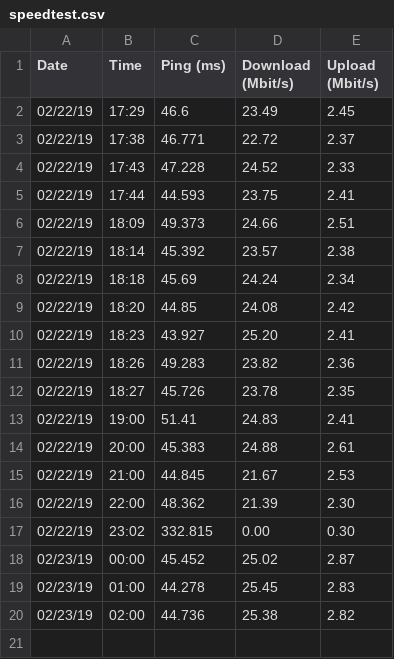
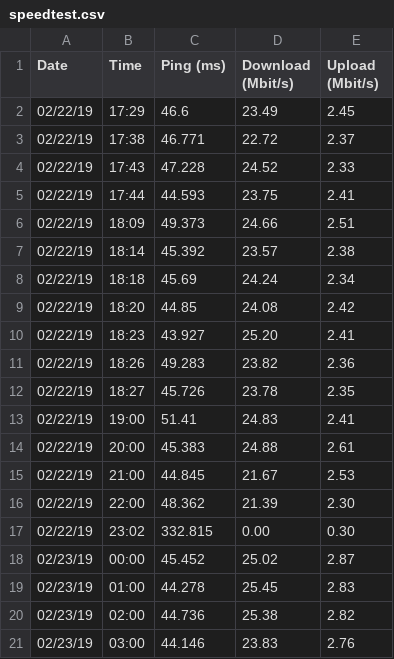
Before and after one commit to WRostom/speedtest, a CSV file: speedtest.csv, drawn as a sheet.

Commit message:
02/23/19 03:00:35

```diff
--- a/speedtest.csv
+++ b/speedtest.csv
@@ -20 +20,2 @@ Date,Time,Ping (ms),Download (Mbit/s),Upload (Mbit/s)
 02/23/19,02:00,44.736,25.38,2.82
+02/23/19,03:00,44.146,23.83,2.76
```
